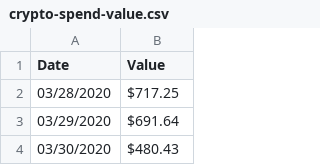
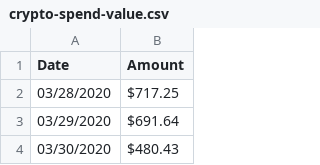
Before and after one commit to givecrypto/website, a CSV file: content/ambassadors-report/data/crypto-spend-value.csv, drawn as a sheet; only a part is shown.

Commit message:
Fix typo

```diff
--- a/content/ambassadors-report/data/crypto-spend-value.csv
+++ b/content/ambassadors-report/data/crypto-spend-value.csv
@@ -1,2 +1,2 @@
-Date,Value
+Date,Amount
 03/28/2020,$717.25
```
